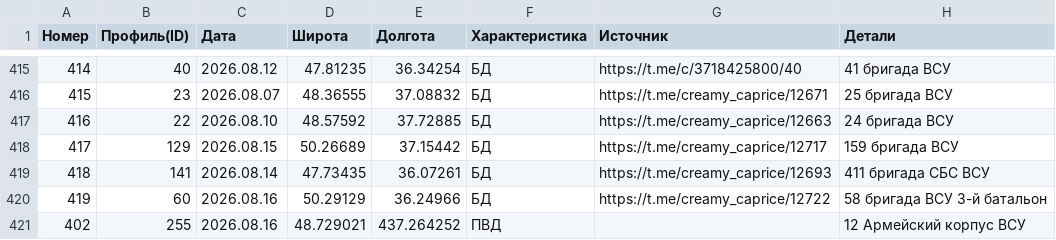
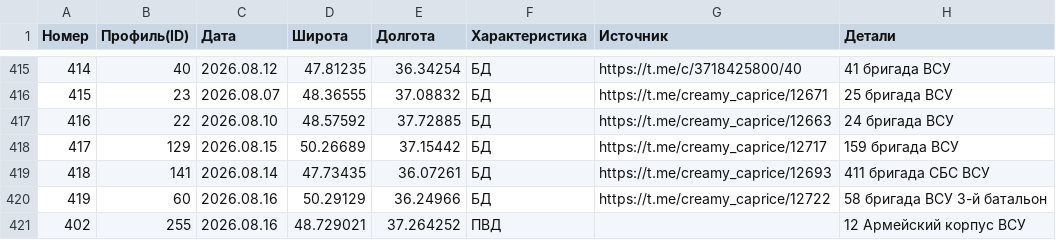
Before and after one commit to mini-krowka/mapsite, a CSV file: kml/Geolocations/UnitsUA.csv, drawn as a sheet; only a part is shown, gaps mark what is left out.

Commit message:
Add files via upload

```diff
--- a/kml/Geolocations/UnitsUA.csv
+++ b/kml/Geolocations/UnitsUA.csv
@@ -420,2 +420,2 @@
 419,60,2026.08.16,50.29129,36.24966,БД,https://t.me/creamy_caprice/12722,58 бригада ВСУ 3-й батальон
-402,255,2026.08.16,48.729021,437.264252,ПВД,,12 Армейский корпус ВСУ
+402,255,2026.08.16,48.729021,37.264252,ПВД,,12 Армейский корпус ВСУ
```
